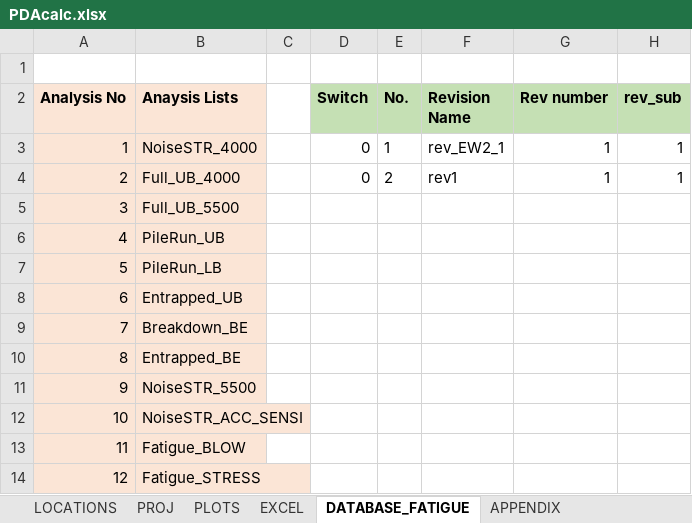
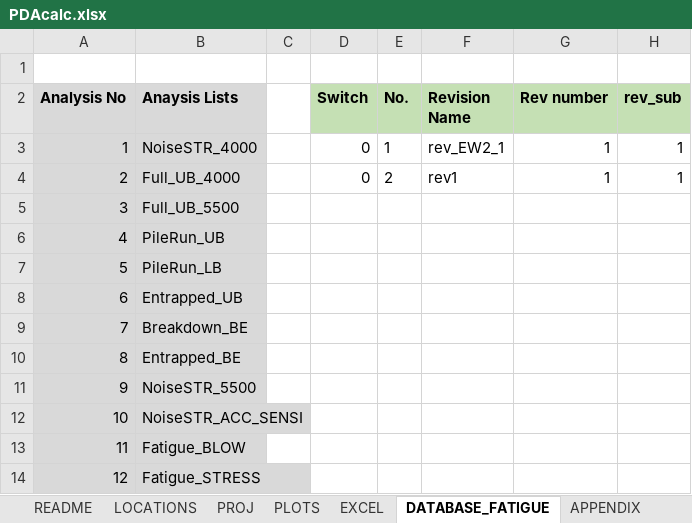
Before and after one commit to Shashlik-King/Paris, an Excel workbook: Input/PDAcalc.xlsx, sheet DATABASE_FATIGUE, drawn as a sheet; only a part is shown; values as stored, in another font and other column widths than the file's, no borders; conditional formats not drawn; the diff names each change by its address in the sheet, - before the commit and + after, or states it on an @@ line.

```diff
--- a/Input/PDAcalc.xlsx (sheet DATABASE_FATIGUE)
+++ b/Input/PDAcalc.xlsx (sheet DATABASE_FATIGUE)
+sheet tab: README
-A2:B14 fill: #FBE5D6
+A2:B14 fill: #D9D9D9
```
Also changed, not shown: sheet PROJ, sheet LOCATIONS, sheet PLOTS, sheet EXCEL, sheet LOCATION_NAME(Template), other sheet tabs, charts or pictures, 4 other files.
